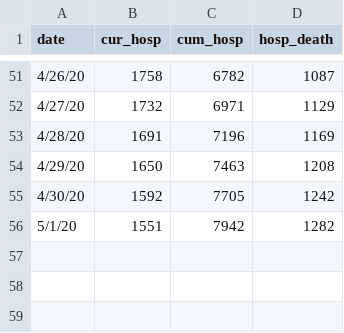
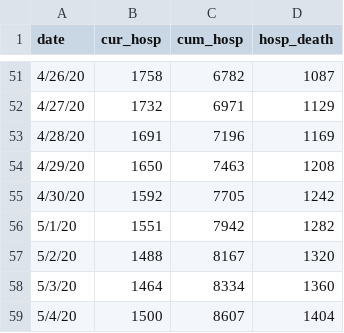
Before and after one commit to fcrawford/covid19_ct, a CSV file: data/ct_hosp.csv, drawn as a sheet; only a part is shown, gaps mark what is left out.

Commit message:
state-wide hospitalizations update: 05/01 - 05/04

```diff
--- a/data/ct_hosp.csv
+++ b/data/ct_hosp.csv
@@ -56 +56,4 @@ date,cur_hosp,cum_hosp,hosp_death
 5/1/20,1551,7942,1282
+5/2/20,1488,8167,1320
+5/3/20,1464,8334,1360
+5/4/20,1500,8607,1404
```
